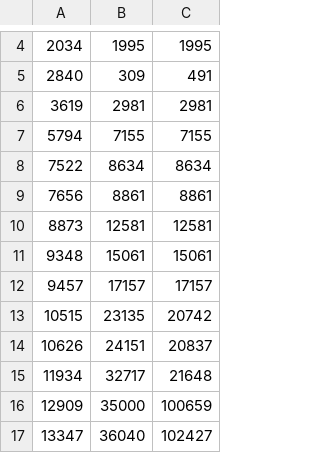
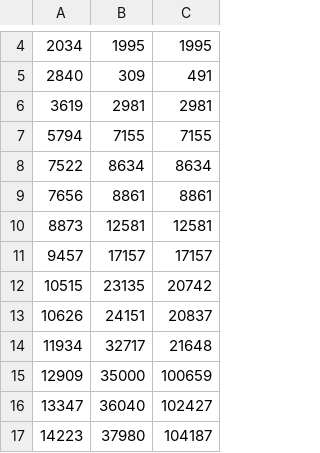
Before and after one commit to Arial-Z/Animes-ID, a TSV file: override/auto-override-animes-id.tsv, drawn as a sheet; only a part is shown, gaps mark what is left out; the shorter side is filled out with more unchanged rows; the diff names each change by its address in the sheet, - before the commit and + after, or states it on an @@ line.

```diff
--- a/override/auto-override-animes-id.tsv
+++ b/override/auto-override-animes-id.tsv
-row 11: 9348 | 15061 | 15061
```
Also changed, not shown: 2 other files.
